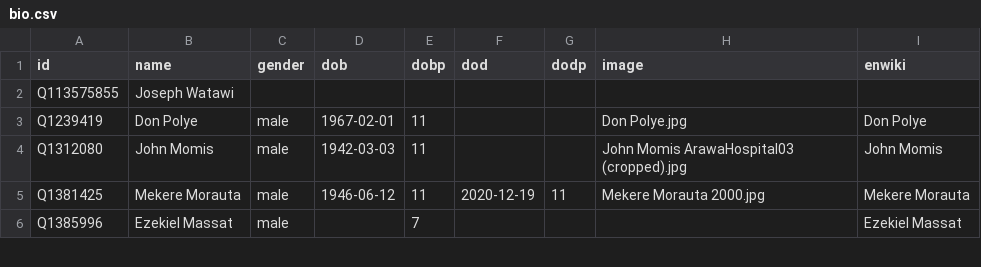
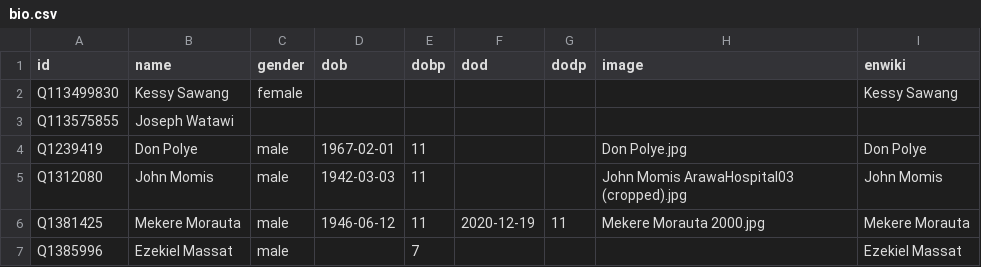
Before and after one commit to every-politician-scrapers/papua-new-guinea, a CSV file: html/bio.csv, drawn as a sheet; only a part is shown.

```diff
--- a/html/bio.csv
+++ b/html/bio.csv
@@ -1,2 +1,3 @@
 id,name,gender,dob,dobp,dod,dodp,image,enwiki
+Q113499830,Kessy Sawang,female,,,,,,Kessy Sawang
 Q113575855,Joseph Watawi,,,,,,,
```
Also changed, not shown: html/legislators.csv, 1 other file.
